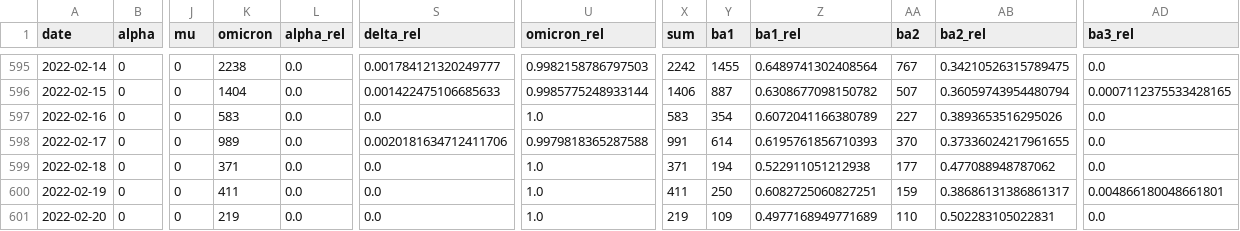
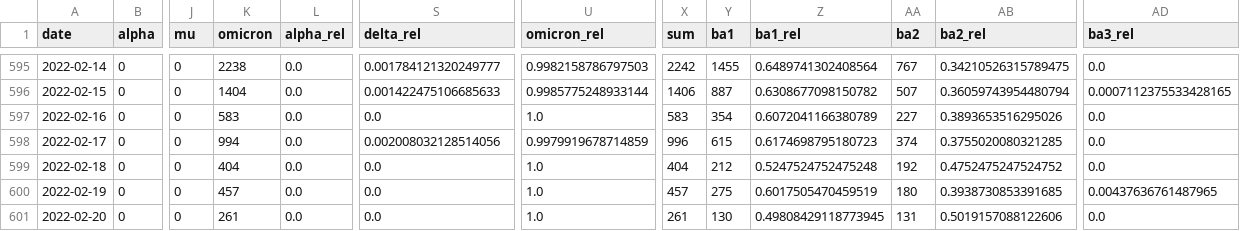
Before and after one commit to erikjs14/next-variants, a CSV file: data/agg_data.csv, drawn as a sheet; only a part is shown, gaps mark what is left out; the diff covers the shown part only; the diff names each change by its address in the sheet, - before the commit and + after, or states it on an @@ line.

```diff
--- a/data/agg_data.csv
+++ b/data/agg_data.csv
-K598 (omicron): 989
+K598 (omicron): 994
-S598 (delta_rel): 0.0020181634712411706
+S598 (delta_rel): 0.002008032128514056
-U598 (omicron_rel): 0.9979818365287588
+U598 (omicron_rel): 0.9979919678714859
-X598 (sum): 991
+X598 (sum): 996
-Y598 (ba1): 614
+Y598 (ba1): 615
-Z598 (ba1_rel): 0.6195761856710393
+Z598 (ba1_rel): 0.6174698795180723
-AA598 (ba2): 370
+AA598 (ba2): 374
-AB598 (ba2_rel): 0.37336024217961655
+AB598 (ba2_rel): 0.3755020080321285
-K599 (omicron): 371
+K599 (omicron): 404
-X599 (sum): 371
+X599 (sum): 404
-Y599 (ba1): 194
+Y599 (ba1): 212
-Z599 (ba1_rel): 0.522911051212938
+Z599 (ba1_rel): 0.5247524752475248
-AA599 (ba2): 177
+AA599 (ba2): 192
-AB599 (ba2_rel): 0.477088948787062
+AB599 (ba2_rel): 0.4752475247524752
-K600 (omicron): 411
+K600 (omicron): 457
-X600 (sum): 411
+X600 (sum): 457
-Y600 (ba1): 250
+Y600 (ba1): 275
-Z600 (ba1_rel): 0.6082725060827251
+Z600 (ba1_rel): 0.6017505470459519
-AA600 (ba2): 159
+AA600 (ba2): 180
-AB600 (ba2_rel): 0.38686131386861317
+AB600 (ba2_rel): 0.3938730853391685
-AD600 (ba3_rel): 0.004866180048661801
+AD600 (ba3_rel): 0.00437636761487965
-K601 (omicron): 219
+K601 (omicron): 261
-X601 (sum): 219
+X601 (sum): 261
-Y601 (ba1): 109
+Y601 (ba1): 130
-Z601 (ba1_rel): 0.4977168949771689
+Z601 (ba1_rel): 0.49808429118773945
-AA601 (ba2): 110
+AA601 (ba2): 131
-AB601 (ba2_rel): 0.502283105022831
+AB601 (ba2_rel): 0.5019157088122606
```
Also changed, not shown: 1 added row and 20 edited cells elsewhere in this file, data/agg_data_rolling.csv, data/growth_fit/delta.csv, 14 other files.
